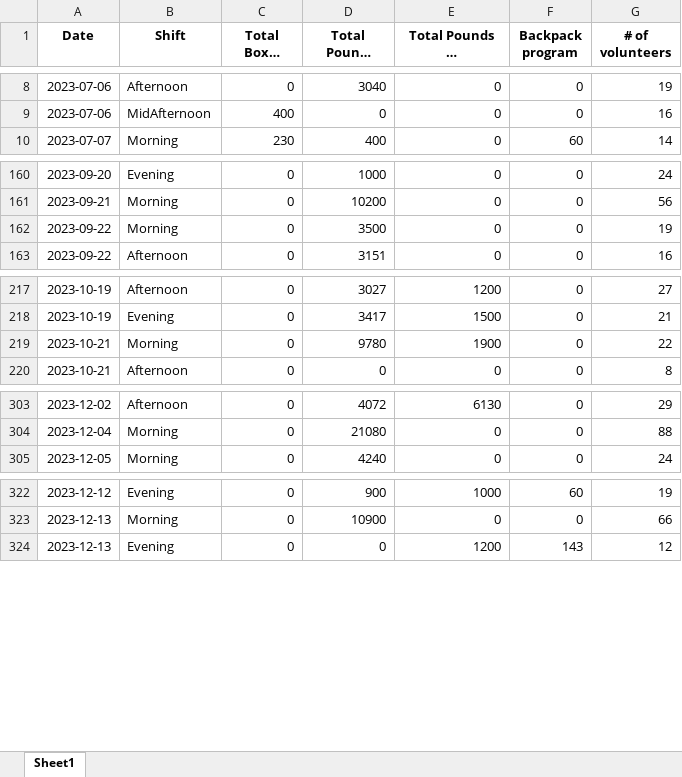
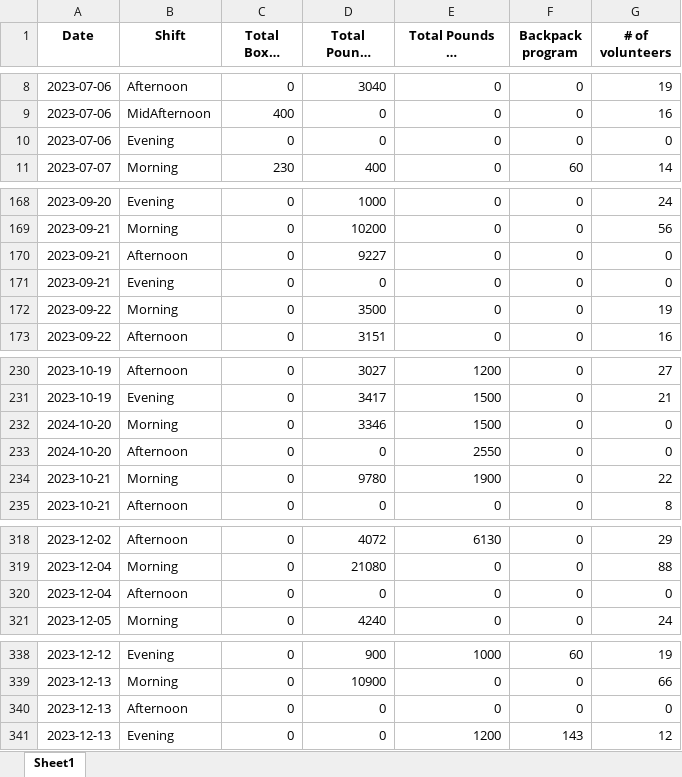
Before and after one commit to tachiu33333/feedingSanDiegoPython, an Excel workbook: AccomplishmentPackage.xlsx, sheet Sheet1, drawn as a sheet; only a part is shown, gaps mark what is left out; long unchanged cells end in …; values as stored, in another font and other column widths than the file's, no borders; the diff covers the shown part only; the diff names each change by its address in the sheet, - before the commit and + after, or states it on an @@ line.

```diff
--- a/AccomplishmentPackage.xlsx (sheet Sheet1)
+++ b/AccomplishmentPackage.xlsx (sheet Sheet1)
+row 10: 2023-07-06 | Evening | 0 | 0 | 0 | 0 | 0
+row 170: 2023-09-21 | Afternoon | 0 | 9227 | 0 | 0 | 0
+row 171: 2023-09-21 | Evening | 0 | 0 | 0 | 0 | 0
+row 232: 2024-10-20 | Morning | 0 | 3346 | 1500 | 0 | 0
+row 233: 2024-10-20 | Afternoon | 0 | 0 | 2550 | 0 | 0
+row 320: 2023-12-04 | Afternoon | 0 | 0 | 0 | 0 | 0
+row 340: 2023-12-13 | Afternoon | 0 | 0 | 0 | 0 | 0
```
Also changed, not shown: 181 added rows elsewhere in this sheet, 3 other files.
